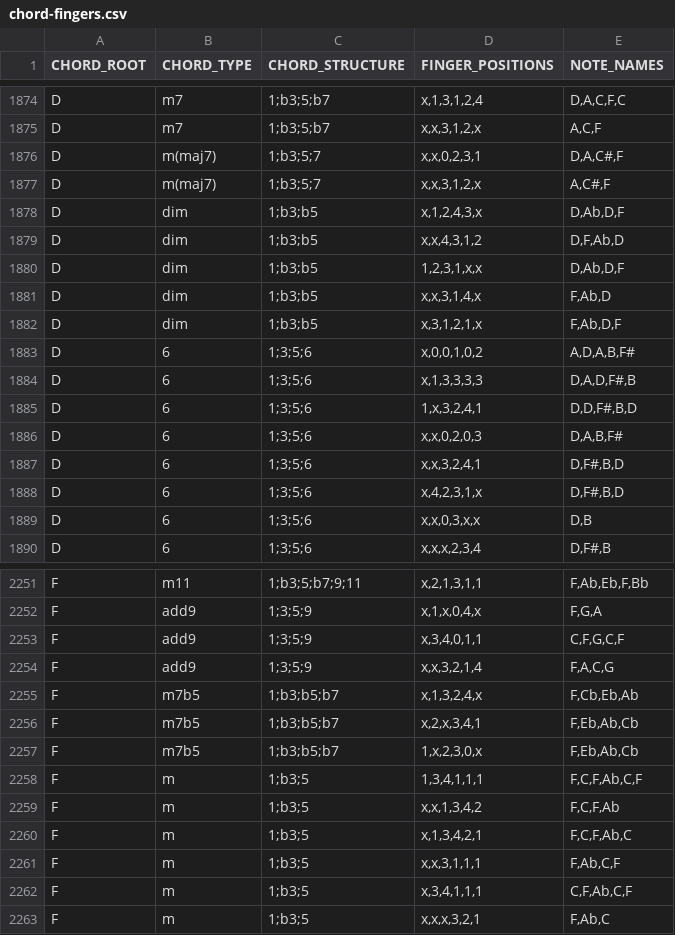
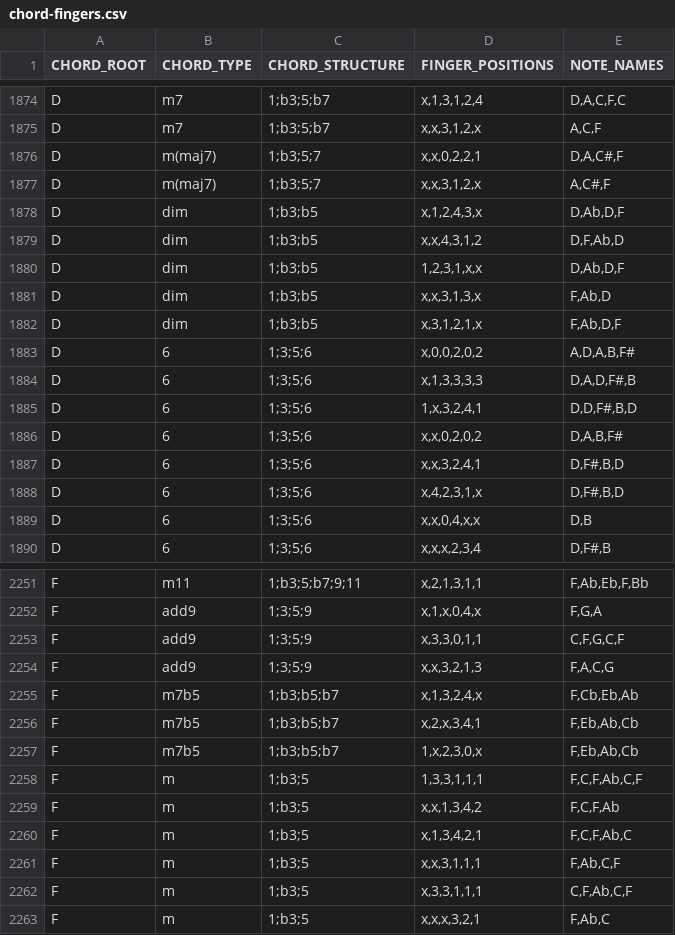
Before and after one commit to note2tabs/note2tabsWeb, a CSV file: data/chord-fingers.csv, drawn as a sheet; only a part is shown, gaps mark what is left out; the diff covers the shown part only.

```diff
--- a/data/chord-fingers.csv
+++ b/data/chord-fingers.csv
@@ -1875,3 +1875,3 @@ D;m7;"1;b3;5;b7";x,1,3,1,2,4;D,A,C,F,C
 D;m7;"1;b3;5;b7";x,x,3,1,2,x;A,C,F
-D;m(maj7);"1;b3;5;7";x,x,0,2,3,1;D,A,C#,F
+D;m(maj7);"1;b3;5;7";x,x,0,2,2,1;D,A,C#,F
 D;m(maj7);"1;b3;5;7";x,x,3,1,2,x;A,C#,F
@@ -1880,11 +1880,11 @@ D;dim;"1;b3;b5";x,x,4,3,1,2;D,F,Ab,D
 D;dim;"1;b3;b5";1,2,3,1,x,x;D,Ab,D,F
-D;dim;"1;b3;b5";x,x,3,1,4,x;F,Ab,D
+D;dim;"1;b3;b5";x,x,3,1,3,x;F,Ab,D
 D;dim;"1;b3;b5";x,3,1,2,1,x;F,Ab,D,F
-D;6;"1;3;5;6";x,0,0,1,0,2;A,D,A,B,F#
+D;6;"1;3;5;6";x,0,0,2,0,2;A,D,A,B,F#
 D;6;"1;3;5;6";x,1,3,3,3,3;D,A,D,F#,B
 D;6;"1;3;5;6";1,x,3,2,4,1;D,D,F#,B,D
-D;6;"1;3;5;6";x,x,0,2,0,3;D,A,B,F#
+D;6;"1;3;5;6";x,x,0,2,0,2;D,A,B,F#
 D;6;"1;3;5;6";x,x,3,2,4,1;D,F#,B,D
 D;6;"1;3;5;6";x,4,2,3,1,x;D,F#,B,D
-D;6;"1;3;5;6";x,x,0,3,x,x;D,B
+D;6;"1;3;5;6";x,x,0,4,x,x;D,B
 D;6;"1;3;5;6";x,x,x,2,3,4;D,F#,B
@@ -2252,4 +2252,4 @@ F;m11;"1;b3;5;b7;9;11";x,2,1,3,1,1;F,Ab,Eb,F,Bb
 F;add9;"1;3;5;9";x,1,x,0,4,x;F,G,A
-F;add9;"1;3;5;9";x,3,4,0,1,1;C,F,G,C,F
-F;add9;"1;3;5;9";x,x,3,2,1,4;F,A,C,G
+F;add9;"1;3;5;9";x,3,3,0,1,1;C,F,G,C,F
+F;add9;"1;3;5;9";x,x,3,2,1,3;F,A,C,G
 F;m7b5;"1;b3;b5;b7";x,1,3,2,4,x;F,Cb,Eb,Ab
@@ -2257,3 +2257,3 @@ F;m7b5;"1;b3;b5;b7";x,2,x,3,4,1;F,Eb,Ab,Cb
 F;m7b5;"1;b3;b5;b7";1,x,2,3,0,x;F,Eb,Ab,Cb
-F;m;"1;b3;5";1,3,4,1,1,1;F,C,F,Ab,C,F
+F;m;"1;b3;5";1,3,3,1,1,1;F,C,F,Ab,C,F
 F;m;"1;b3;5";x,x,1,3,4,2;F,C,F,Ab
@@ -2261,3 +2261,3 @@ F;m;"1;b3;5";x,1,3,4,2,1;F,C,F,Ab,C
 F;m;"1;b3;5";x,x,3,1,1,1;F,Ab,C,F
-F;m;"1;b3;5";x,3,4,1,1,1;C,F,Ab,C,F
+F;m;"1;b3;5";x,3,3,1,1,1;C,F,Ab,C,F
 F;m;"1;b3;5";x,x,x,3,2,1;F,Ab,C
```
Also changed, not shown: 160 edited cells elsewhere in this file, 2 other files.
